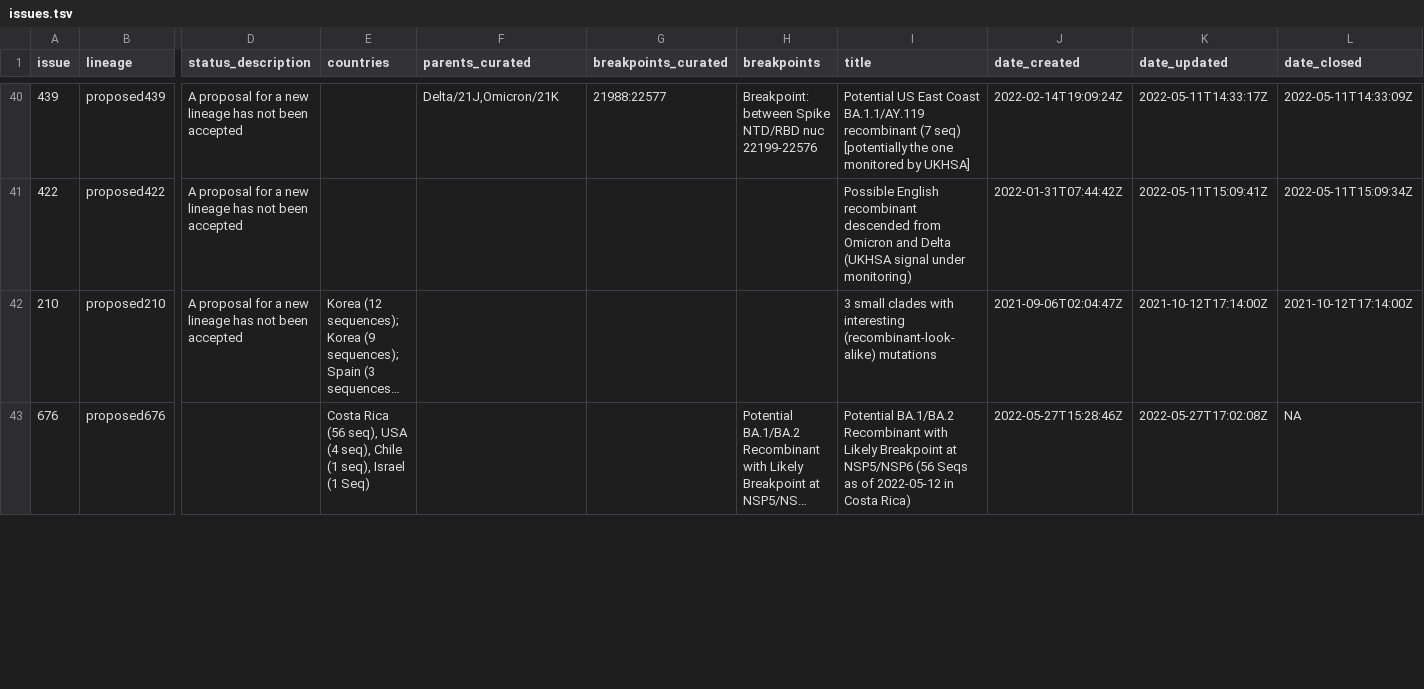
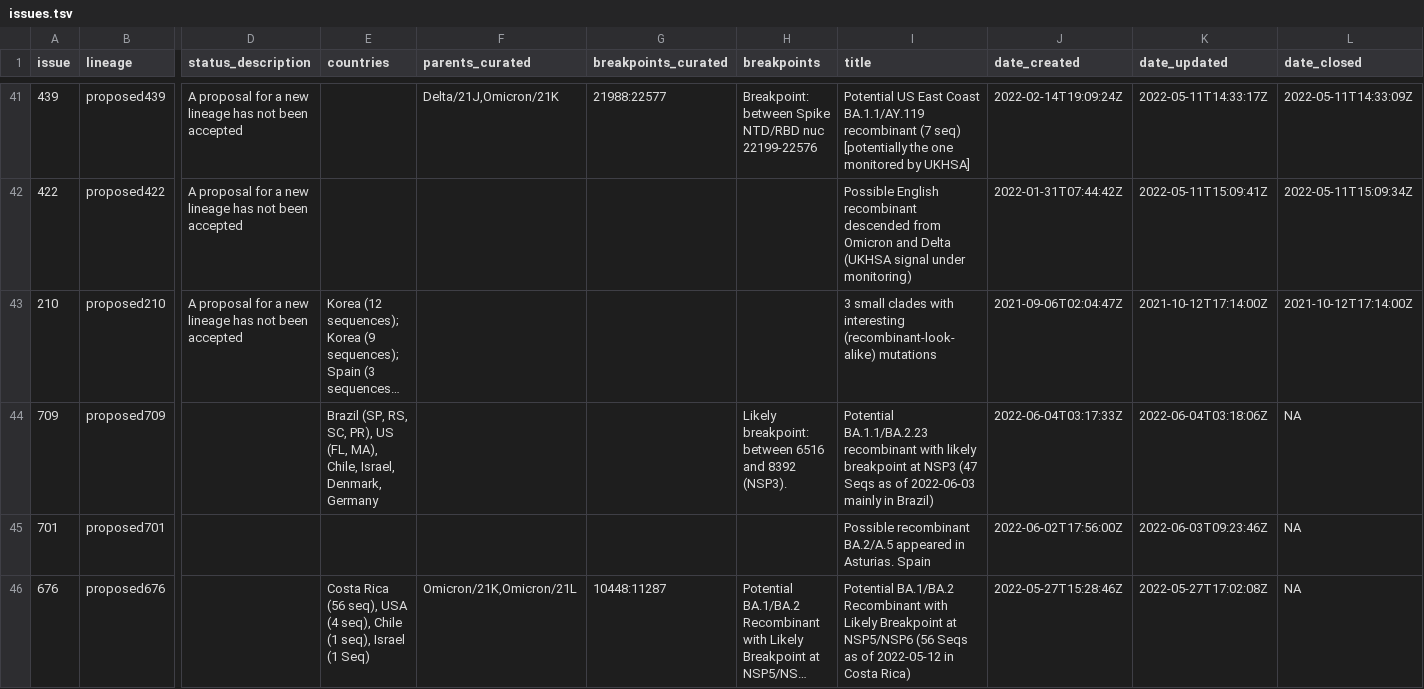
Before and after one commit to ktmeaton/ncov-recombinant, a TSV file: resources/issues.tsv, drawn as a sheet; only a part is shown, gaps mark what is left out; long unchanged cells end in …; addresses are those after the commit; rows hold the shown columns only; the diff covers the shown part only; the diff names each change by its address in the sheet, - before the commit and + after, or states it on an @@ line.

```diff
--- a/resources/issues.tsv
+++ b/resources/issues.tsv
+row 44: 709 | proposed709 |  | Brazil (SP, RS, SC, PR), US (FL, MA), Chile, Israel, Denmark, Germany |  |  | Likely breakpoint: between 6516 and 8392 (NSP3). | Potential BA.1.1/BA.2.23 recombinant with likely breakpoint at NSP3 (47 Seqs as of 2022-06-03 mainly in Brazil) | 2022-06-04T03:17:33Z | 2022-06-04T03:18:06Z | NA
+row 45: 701 | proposed701 |  |  |  |  |  | Possible recombinant BA.2/A.5 appeared in Asturias. Spain | 2022-06-02T17:56:00Z | 2022-06-03T09:23:46Z | NA
-F46 (parents_curated): (empty)
+F46 (parents_curated): Omicron/21K,Omicron/21L
-G46 (breakpoints_curated): (empty)
+G46 (breakpoints_curated): 10448:11287
```
Also changed, not shown: 1 added row, 1 removed row and 8 edited cells elsewhere in this file, resources/breakpoints.tsv, resources/issue_to_lineage.tsv.
